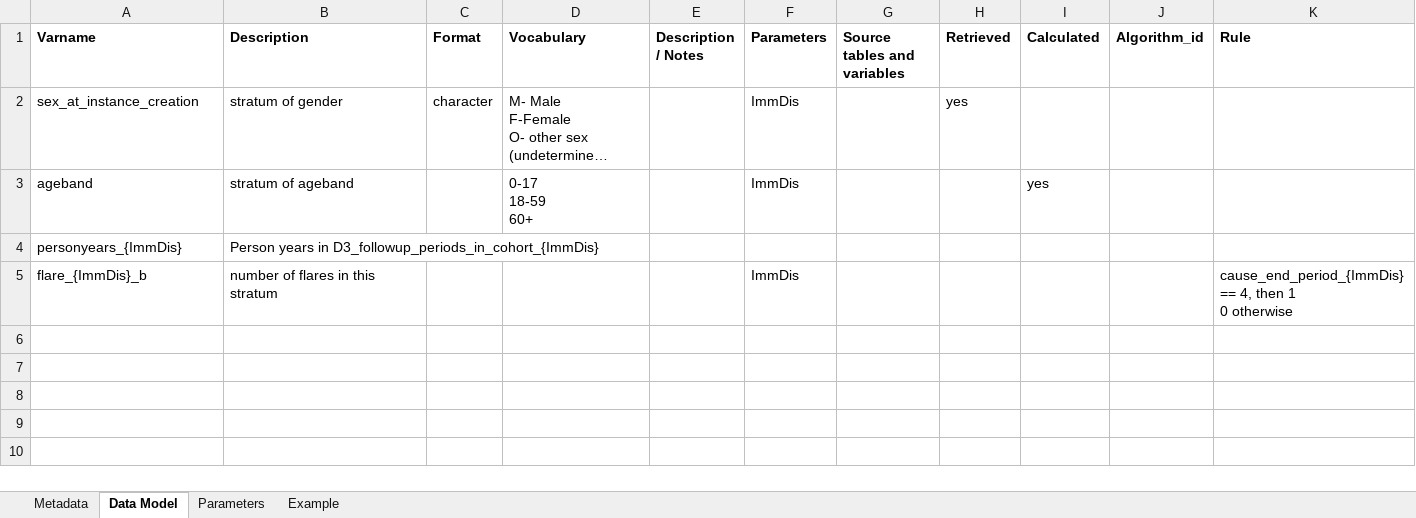
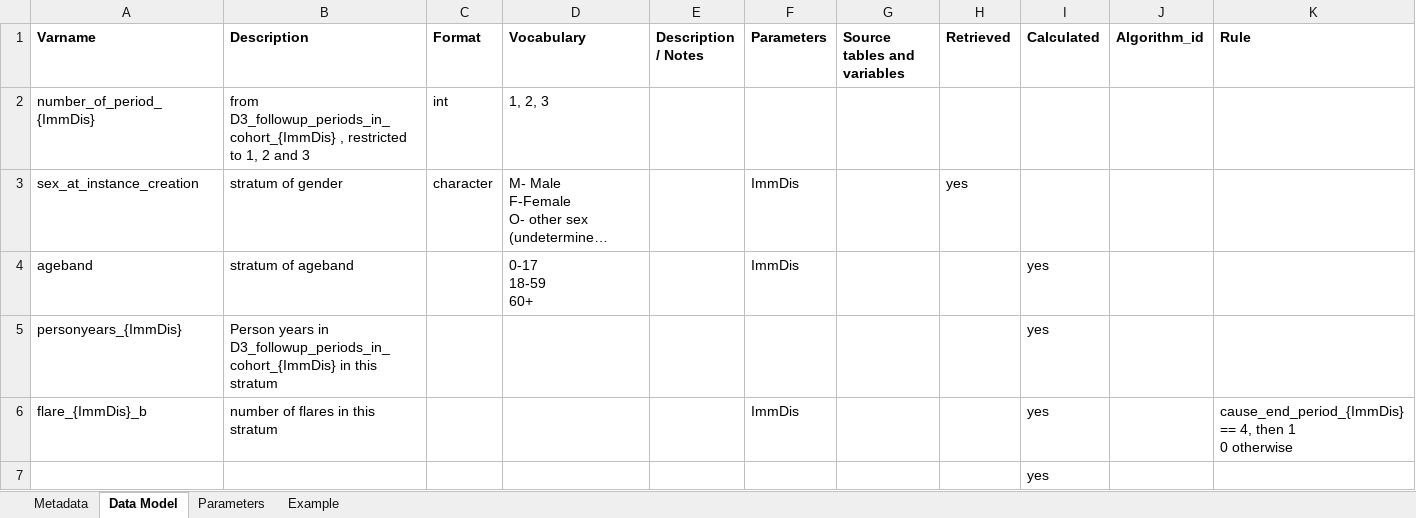
Before and after one commit to VAC4EU/ROC18_Objective_2, an Excel workbook: i_codebooks/D4_persontime_ImmDis.xlsx, sheet Data Model, drawn as a sheet; long unchanged cells end in …; values as stored, in another font and other column widths than the file's, no borders; addresses are those after the commit; the diff names each change by its address in the sheet, - before the commit and + after, or states it on an @@ line.

```diff
--- a/i_codebooks/D4_persontime_ImmDis.xlsx (sheet Data Model)
+++ b/i_codebooks/D4_persontime_ImmDis.xlsx (sheet Data Model)
+row 2: number_of_period_{ImmDis} | from D3_followup_periods_in_cohort_{ImmDis} , restricted to 1, 2 and 3 | int | 1, 2, 3
-B5 (Description): …in D3_followup_periods_in_cohort_{ImmDis}
+B5 (Description): …in D3_followup_periods_in_cohort_{ImmDis} in this stratum
-I5:I6 (Calculated): (empty)
+I5:I6 (Calculated): yes
+row 7:  |  |  |  |  |  |  |  | yes
```
Also changed, not shown: sheet Metadata, sheet Example, i_codebooks/00_index.xlsx, i_codebooks/D4_persontime_Cube_ImmDis.xlsx.
